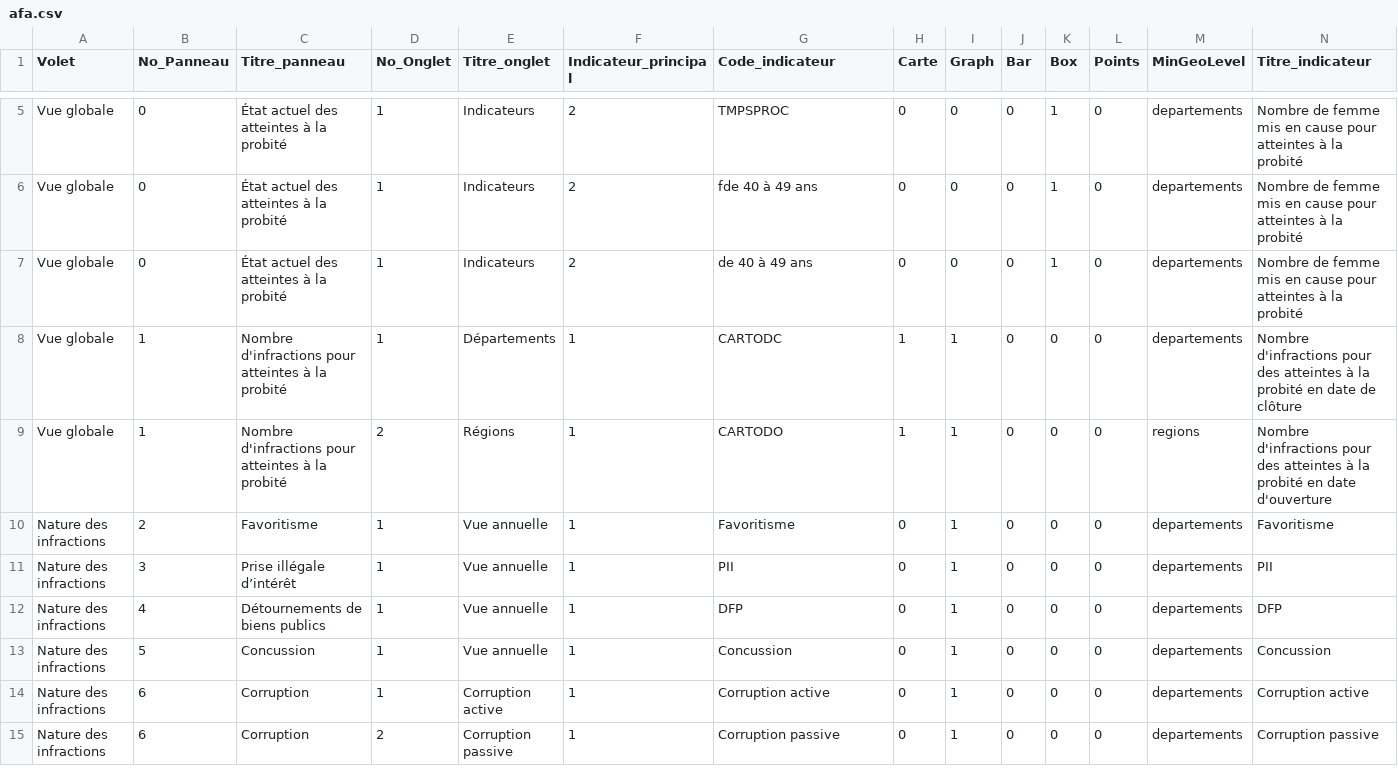
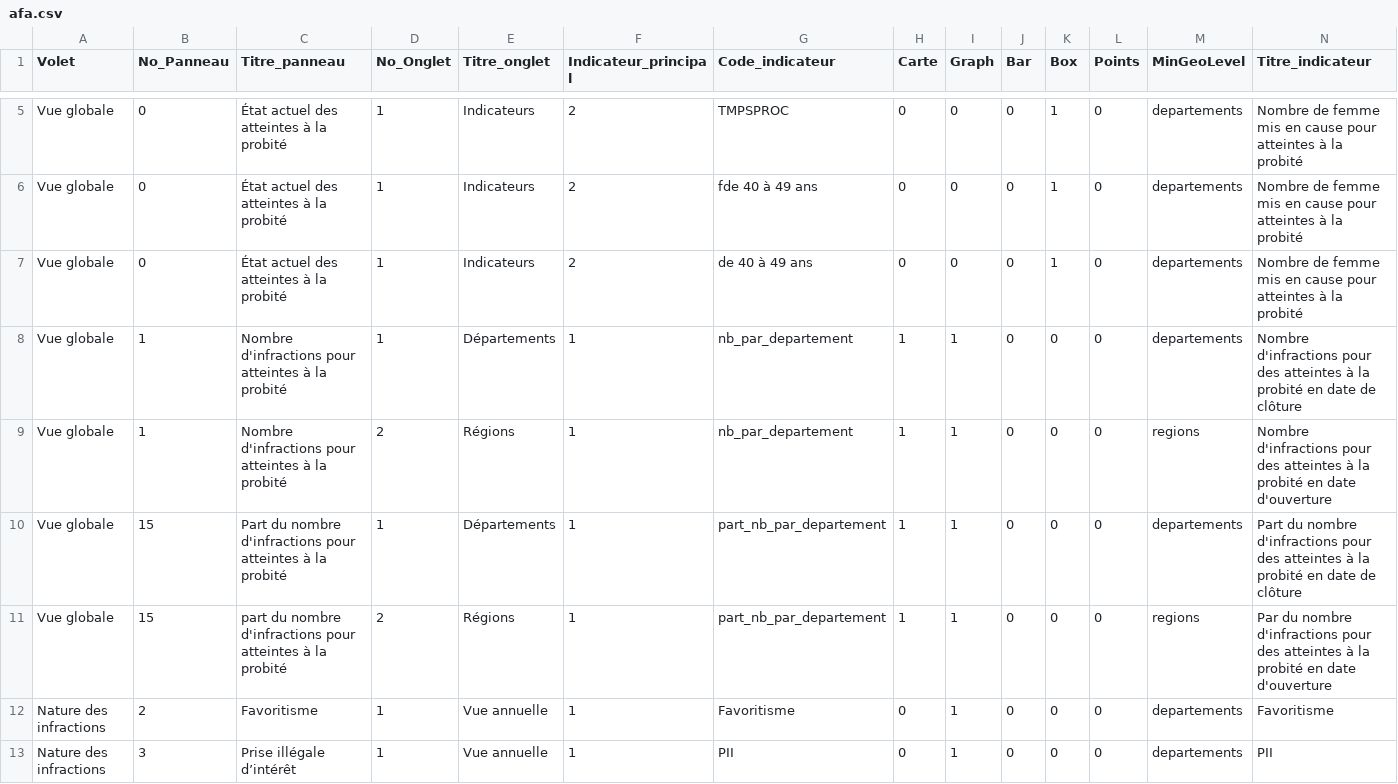
Before and after one commit to 139bercy/dashboard_widgets, a CSV file: dashboard-configuration/afa.csv, drawn as a sheet; only a part is shown, gaps mark what is left out; the shorter side is filled out with more unchanged rows; rows hold the shown columns only; the diff names each change by its address in the sheet, - before the commit and + after, or states it on an @@ line.

Commit message:
add panel with proportion map

```diff
--- a/dashboard-configuration/afa.csv
+++ b/dashboard-configuration/afa.csv
-G8 (Code_indicateur): CARTODC
+G8 (Code_indicateur): nb_par_departement
-G9 (Code_indicateur): CARTODO
+G9 (Code_indicateur): nb_par_departement
+row 10: Vue globale | 15 | Part du nombre d'infractions pour atteintes à la probité | 1 | Départements | 1 | part_nb_par_departement | 1 | 1 | 0 | 0 | 0 | departements | Part du nombre d'infractions pour des atteintes à la probité en date de clôture
+row 11: Vue globale | 15 | part du nombre d'infractions pour atteintes à la probité | 2 | Régions | 1 | part_nb_par_departement | 1 | 1 | 0 | 0 | 0 | regions | Par du nombre d'infractions pour des atteintes à la probité en date d'ouverture
```
